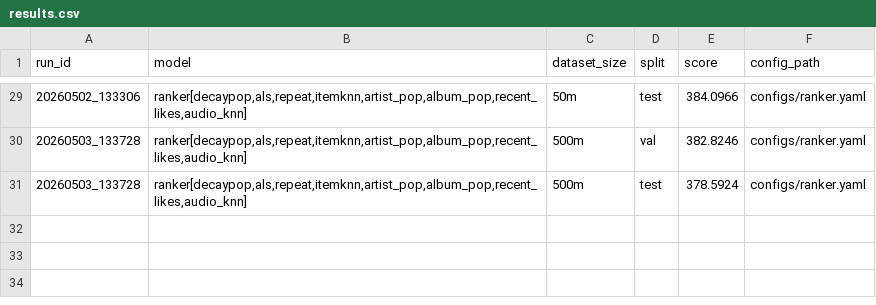
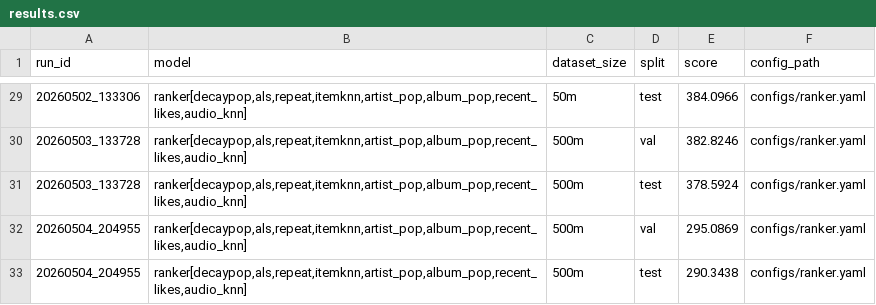
Before and after one commit to Elder247/mla-contest-recsys-04-2026, a CSV file: artifacts/results.csv, drawn as a sheet; only a part is shown, gaps mark what is left out; the diff names each change by its address in the sheet, - before the commit and + after, or states it on an @@ line.

```diff
--- a/artifacts/results.csv
+++ b/artifacts/results.csv
+row 32: 20260504_204955 | ranker[decaypop,als,repeat,itemknn,artist_pop,album_pop,recent_likes,audio_knn] | 500m | val | 295.0869 | configs/ranker.yaml
+row 33: 20260504_204955 | ranker[decaypop,als,repeat,itemknn,artist_pop,album_pop,recent_likes,audio_knn] | 500m | test | 290.3438 | configs/ranker.yaml
```
Also changed, not shown: 13 other files.
